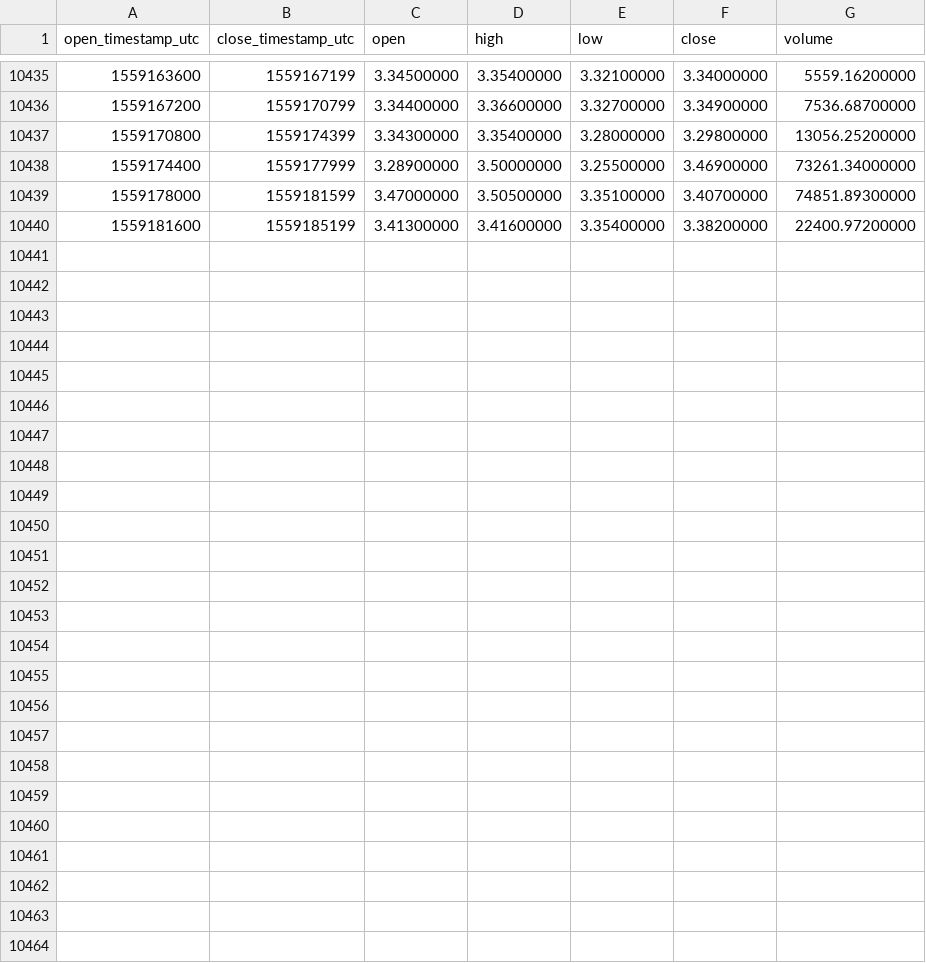
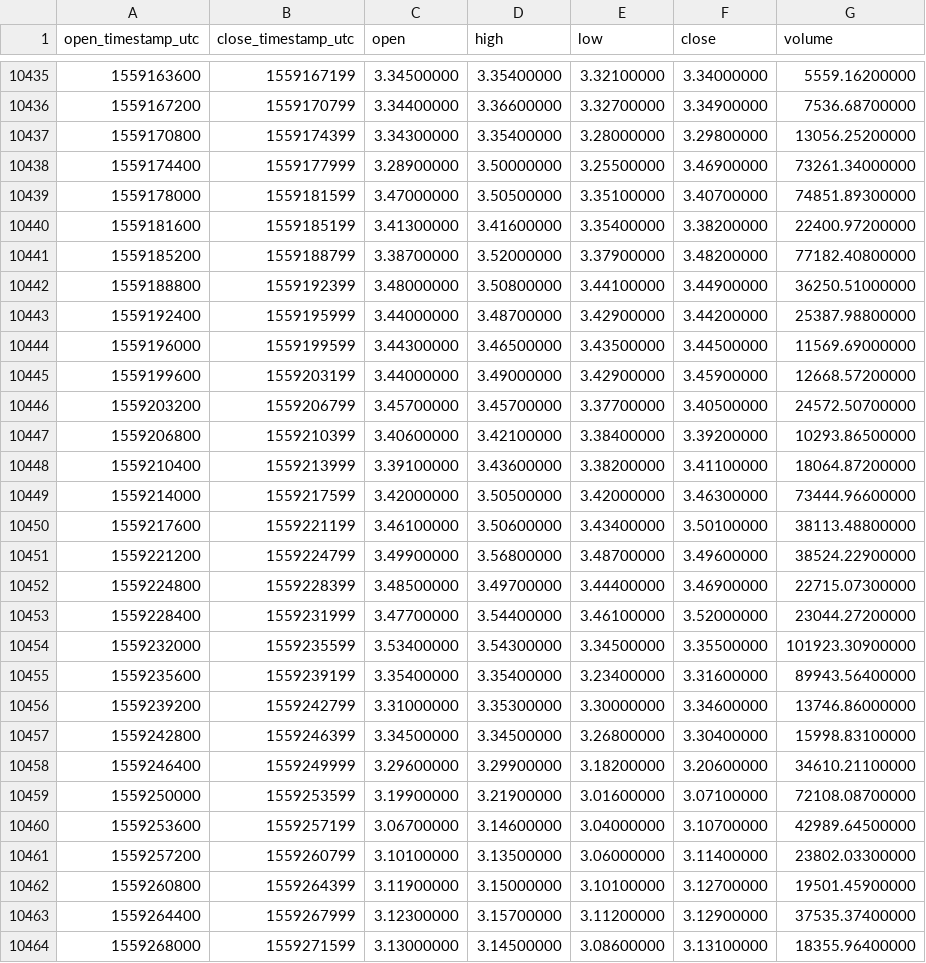
Before and after one commit to cryptobigbro/binance-QTUMUSDT, a CSV file: binance-QTUMUSDT-1h.csv, drawn as a sheet; only a part is shown, gaps mark what is left out; the diff names each change by its address in the sheet, - before the commit and + after, or states it on an @@ line.

Commit message:
Update OHLCV data.

```diff
--- a/binance-QTUMUSDT-1h.csv
+++ b/binance-QTUMUSDT-1h.csv
+row 10441: 1559185200 | 1559188799 | 3.38700000 | 3.52000000 | 3.37900000 | 3.48200000 | 77182.40800000
+row 10442: 1559188800 | 1559192399 | 3.48000000 | 3.50800000 | 3.44100000 | 3.44900000 | 36250.51000000
+row 10443: 1559192400 | 1559195999 | 3.44000000 | 3.48700000 | 3.42900000 | 3.44200000 | 25387.98800000
+row 10444: 1559196000 | 1559199599 | 3.44300000 | 3.46500000 | 3.43500000 | 3.44500000 | 11569.69000000
+row 10445: 1559199600 | 1559203199 | 3.44000000 | 3.49000000 | 3.42900000 | 3.45900000 | 12668.57200000
+row 10446: 1559203200 | 1559206799 | 3.45700000 | 3.45700000 | 3.37700000 | 3.40500000 | 24572.50700000
+row 10447: 1559206800 | 1559210399 | 3.40600000 | 3.42100000 | 3.38400000 | 3.39200000 | 10293.86500000
+row 10448: 1559210400 | 1559213999 | 3.39100000 | 3.43600000 | 3.38200000 | 3.41100000 | 18064.87200000
+row 10449: 1559214000 | 1559217599 | 3.42000000 | 3.50500000 | 3.42000000 | 3.46300000 | 73444.96600000
+row 10450: 1559217600 | 1559221199 | 3.46100000 | 3.50600000 | 3.43400000 | 3.50100000 | 38113.48800000
+row 10451: 1559221200 | 1559224799 | 3.49900000 | 3.56800000 | 3.48700000 | 3.49600000 | 38524.22900000
+row 10452: 1559224800 | 1559228399 | 3.48500000 | 3.49700000 | 3.44400000 | 3.46900000 | 22715.07300000
+row 10453: 1559228400 | 1559231999 | 3.47700000 | 3.54400000 | 3.46100000 | 3.52000000 | 23044.27200000
+row 10454: 1559232000 | 1559235599 | 3.53400000 | 3.54300000 | 3.34500000 | 3.35500000 | 101923.30900000
+row 10455: 1559235600 | 1559239199 | 3.35400000 | 3.35400000 | 3.23400000 | 3.31600000 | 89943.56400000
+row 10456: 1559239200 | 1559242799 | 3.31000000 | 3.35300000 | 3.30000000 | 3.34600000 | 13746.86000000
+row 10457: 1559242800 | 1559246399 | 3.34500000 | 3.34500000 | 3.26800000 | 3.30400000 | 15998.83100000
+row 10458: 1559246400 | 1559249999 | 3.29600000 | 3.29900000 | 3.18200000 | 3.20600000 | 34610.21100000
+row 10459: 1559250000 | 1559253599 | 3.19900000 | 3.21900000 | 3.01600000 | 3.07100000 | 72108.08700000
+row 10460: 1559253600 | 1559257199 | 3.06700000 | 3.14600000 | 3.04000000 | 3.10700000 | 42989.64500000
+row 10461: 1559257200 | 1559260799 | 3.10100000 | 3.13500000 | 3.06000000 | 3.11400000 | 23802.03300000
+row 10462: 1559260800 | 1559264399 | 3.11900000 | 3.15000000 | 3.10100000 | 3.12700000 | 19501.45900000
+row 10463: 1559264400 | 1559267999 | 3.12300000 | 3.15700000 | 3.11200000 | 3.12900000 | 37535.37400000
+row 10464: 1559268000 | 1559271599 | 3.13000000 | 3.14500000 | 3.08600000 | 3.13100000 | 18355.96400000
```
Also changed, not shown: binance-QTUMUSDT-1d.csv.
